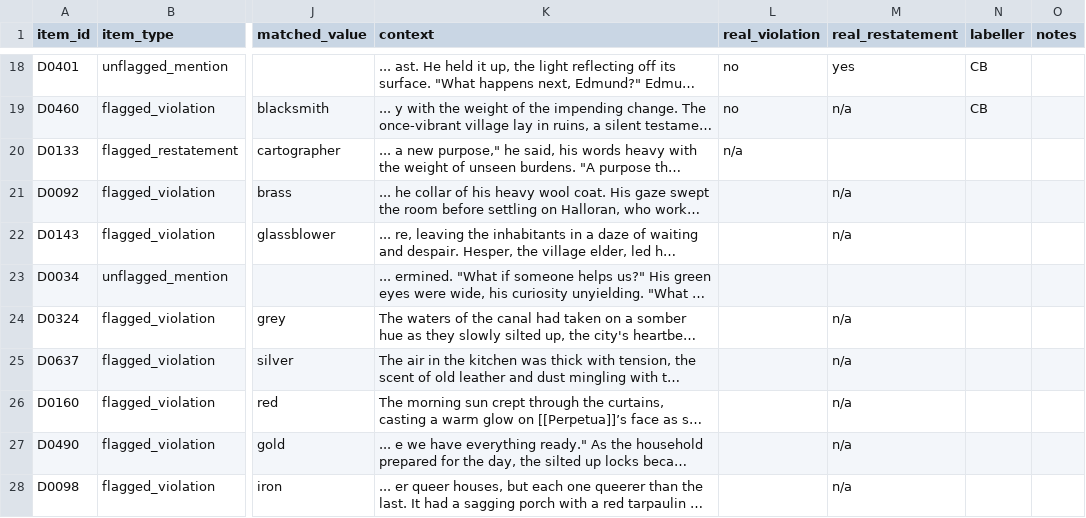
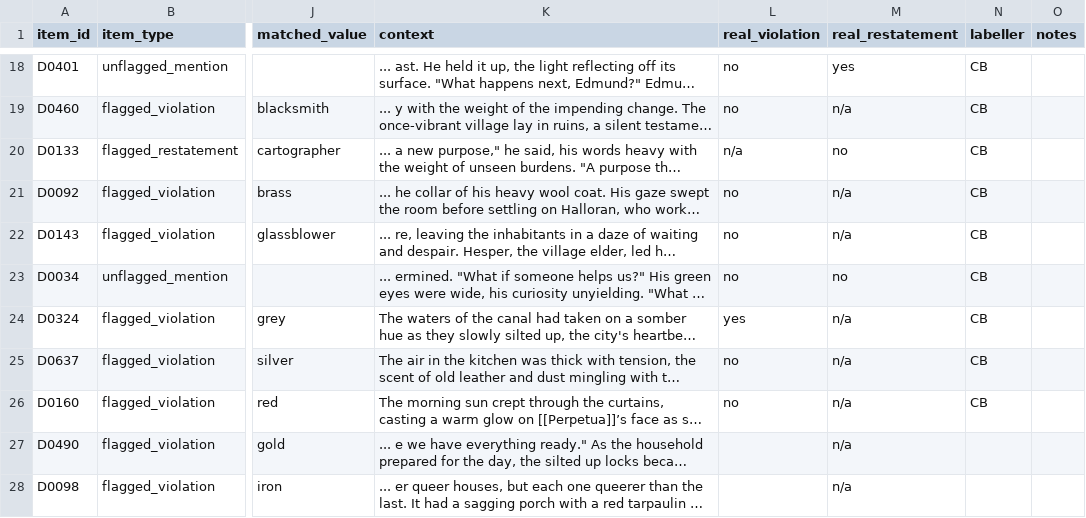
Before and after one commit to GIND123/Dynamic-Story-Graph, a CSV file: audit/detector/annotators/annotator_01.csv, drawn as a sheet; only a part is shown, gaps mark what is left out; long unchanged cells end in …; the diff names each change by its address in the sheet, - before the commit and + after, or states it on an @@ line.

Commit message:
Labels: annotator_01 detector 25/351, calculus 0/150 [skip ci]

```diff
--- a/audit/detector/annotators/annotator_01.csv
+++ b/audit/detector/annotators/annotator_01.csv
-M20 (real_restatement): (empty)
+M20 (real_restatement): no
-N20:N26 (labeller): (empty)
+N20:N26 (labeller): CB
-L21:L23 (real_violation): (empty)
+L21:L23 (real_violation): no
-M23 (real_restatement): (empty)
+M23 (real_restatement): no
-L24 (real_violation): (empty)
+L24 (real_violation): yes
-L25:L26 (real_violation): (empty)
+L25:L26 (real_violation): no
```
